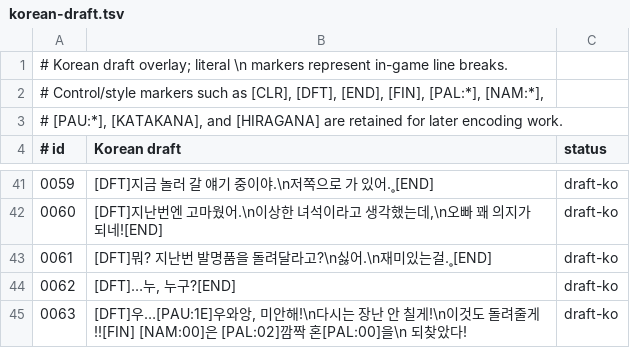
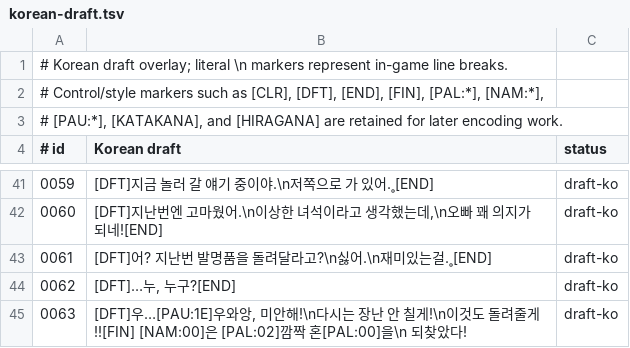
Before and after one commit to crobiz85/slap-stick-kor, a TSV file: translation/korean-draft.tsv, drawn as a sheet; only a part is shown, gaps mark what is left out.

```diff
--- a/translation/korean-draft.tsv
+++ b/translation/korean-draft.tsv
@@ -42,3 +42,3 @@
 0060	[DFT]지난번엔 고마웠어.\n이상한 녀석이라고 생각했는데,\n오빠 꽤 의지가 되네![END]	draft-ko
-0061	[DFT]뭐? 지난번 발명품을 돌려달라고?\n싫어.\n재미있는걸.˳[END]	draft-ko
+0061	[DFT]어? 지난번 발명품을 돌려달라고?\n싫어.\n재미있는걸.˳[END]	draft-ko
 0062	[DFT]…누, 누구?[END]	draft-ko
```
Also changed, not shown: translation/font-layout.tsv, translation/korean-game-menu.tsv, 13 other files.
